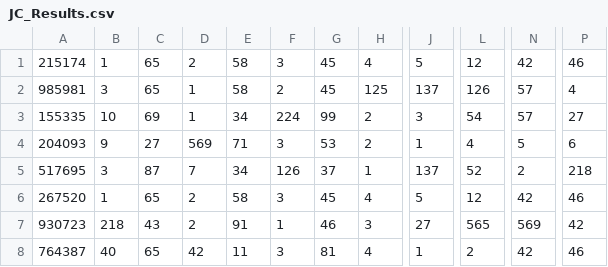
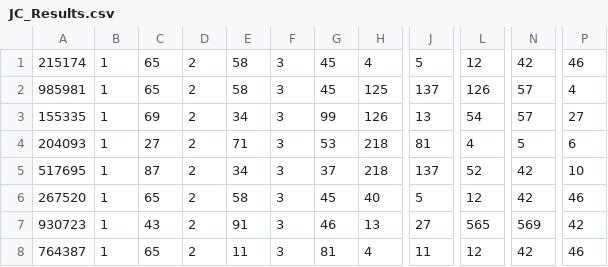
Before and after one commit to temiowolabi/Objected-Oriented-Programming---CA1, a CSV file: JC_Results.csv, drawn as a sheet; only a part is shown, gaps mark what is left out; the diff names each change by its address in the sheet, - before the commit and + after, or states it on an @@ line.

```diff
--- a/JC_Results.csv
+++ b/JC_Results.csv
-B2: 3
+B2: 1
-D2:D3: 1
+D2:D3: 2
-F2: 2
+F2: 3
-B3: 10
+B3: 1
-F3: 224
+F3: 3
-H3: 2
+H3: 126
-J3: 3
+J3: 13
-B4: 9
+B4: 1
-D4: 569
+D4: 2
-H4: 2
+H4: 218
-J4: 1
+J4: 81
-B5: 3
+B5: 1
-D5: 7
+D5: 2
-F5: 126
+F5: 3
-H5: 1
+H5: 218
-N5: 2
+N5: 42
-P5: 218
+P5: 10
-H6: 4
+H6: 40
-B7: 218
+B7: 1
-F7: 1
+F7: 3
-H7: 3
+H7: 13
-B8: 40
+B8: 1
-D8: 42
+D8: 2
-J8: 1
+J8: 11
-L8: 2
+L8: 12
```
Also changed, not shown: 1 other file.
